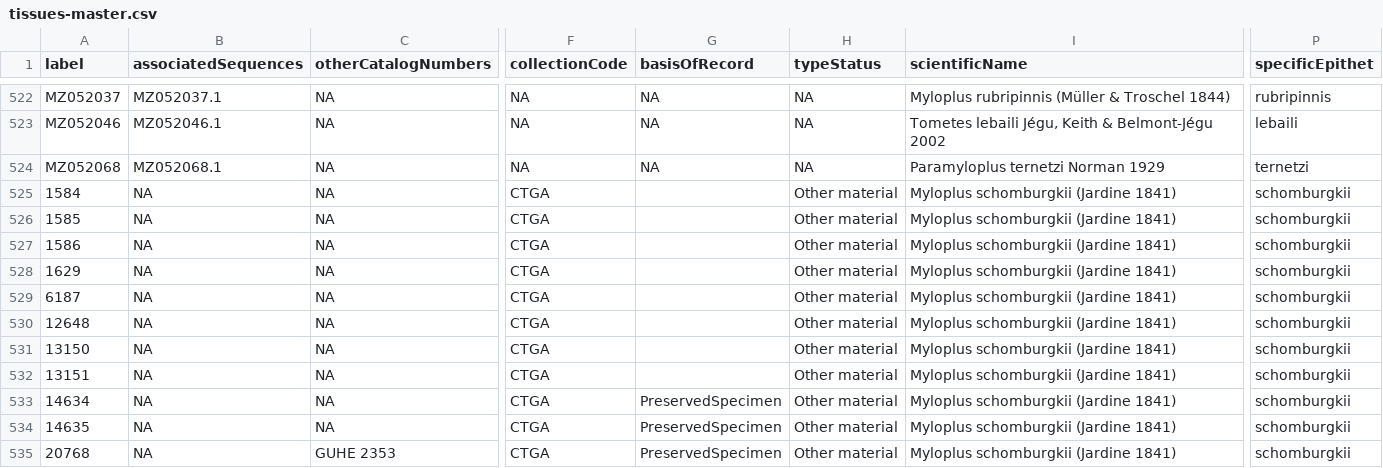
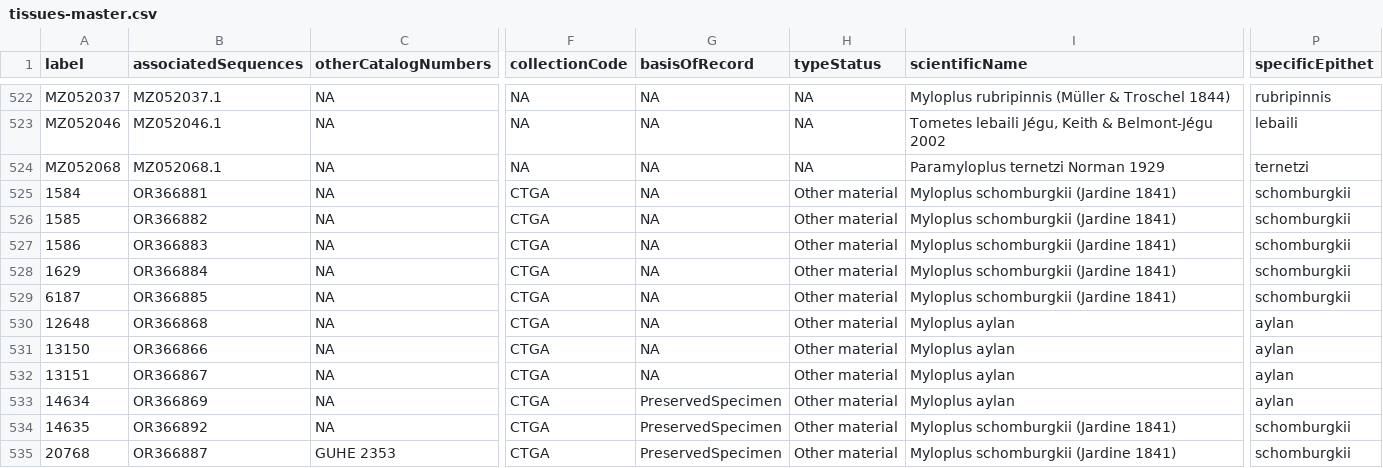
Before and after one commit to boopsboops/myloplus-schomburgkii, a CSV file: assets/tissues-master.csv, drawn as a sheet; only a part is shown, gaps mark what is left out; the diff covers the shown part only; the diff names each change by its address in the sheet, - before the commit and + after, or states it on an @@ line.

Commit message:
update gb accs

```diff
--- a/assets/tissues-master.csv
+++ b/assets/tissues-master.csv
-B525 (associatedSequences): NA
+B525 (associatedSequences): OR366881
-G525:G532 (basisOfRecord): (empty)
+G525:G532 (basisOfRecord): NA
-B526 (associatedSequences): NA
+B526 (associatedSequences): OR366882
-B527 (associatedSequences): NA
+B527 (associatedSequences): OR366883
-B528 (associatedSequences): NA
+B528 (associatedSequences): OR366884
-B529 (associatedSequences): NA
+B529 (associatedSequences): OR366885
-B530 (associatedSequences): NA
+B530 (associatedSequences): OR366868
-I530:I533 (scientificName): Myloplus schomburgkii (Jardine 1841)
+I530:I533 (scientificName): Myloplus aylan
-P530:P533 (specificEpithet): schomburgkii
+P530:P533 (specificEpithet): aylan
-B531 (associatedSequences): NA
+B531 (associatedSequences): OR366866
-B532 (associatedSequences): NA
+B532 (associatedSequences): OR366867
-B533 (associatedSequences): NA
+B533 (associatedSequences): OR366869
-B534 (associatedSequences): NA
+B534 (associatedSequences): OR366892
-B535 (associatedSequences): NA
+B535 (associatedSequences): OR366887
```
Also changed, not shown: 105 edited cells elsewhere in this file.
